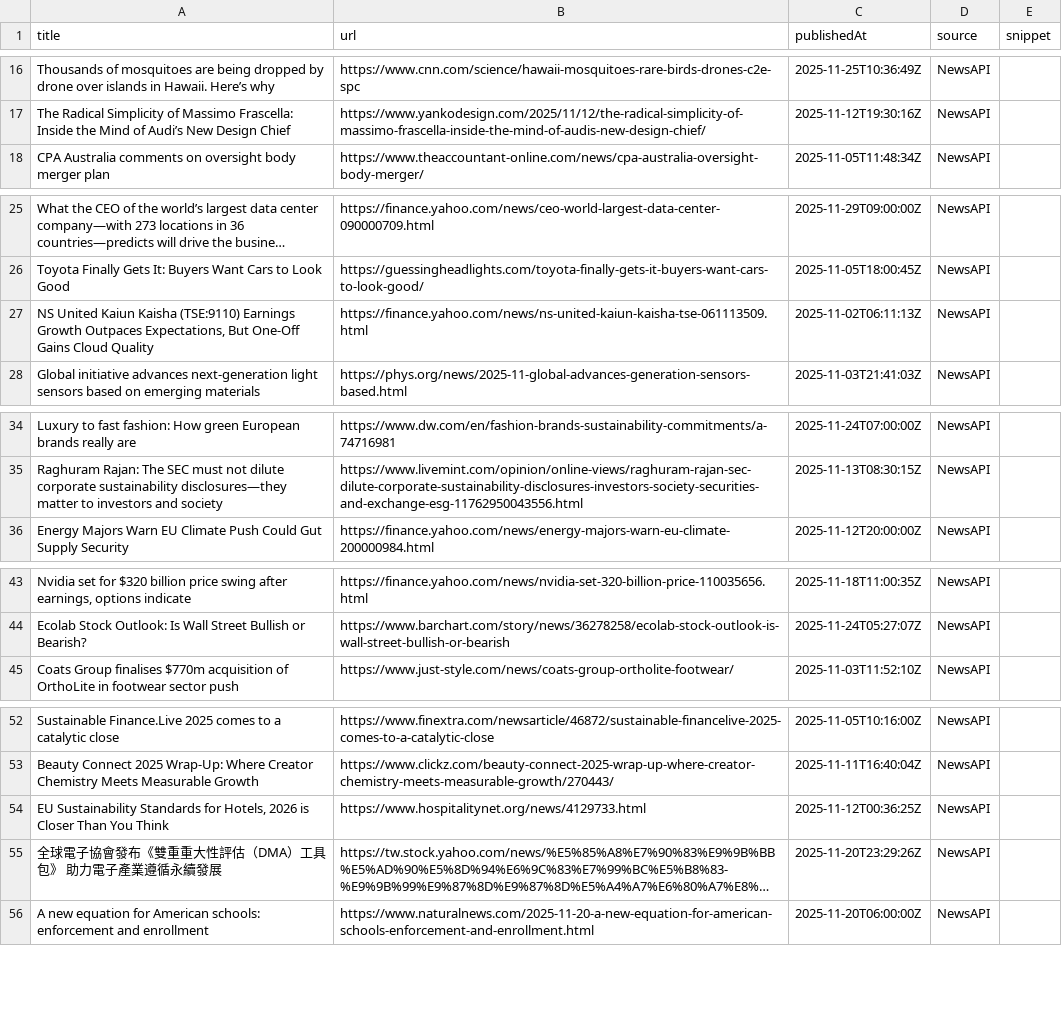
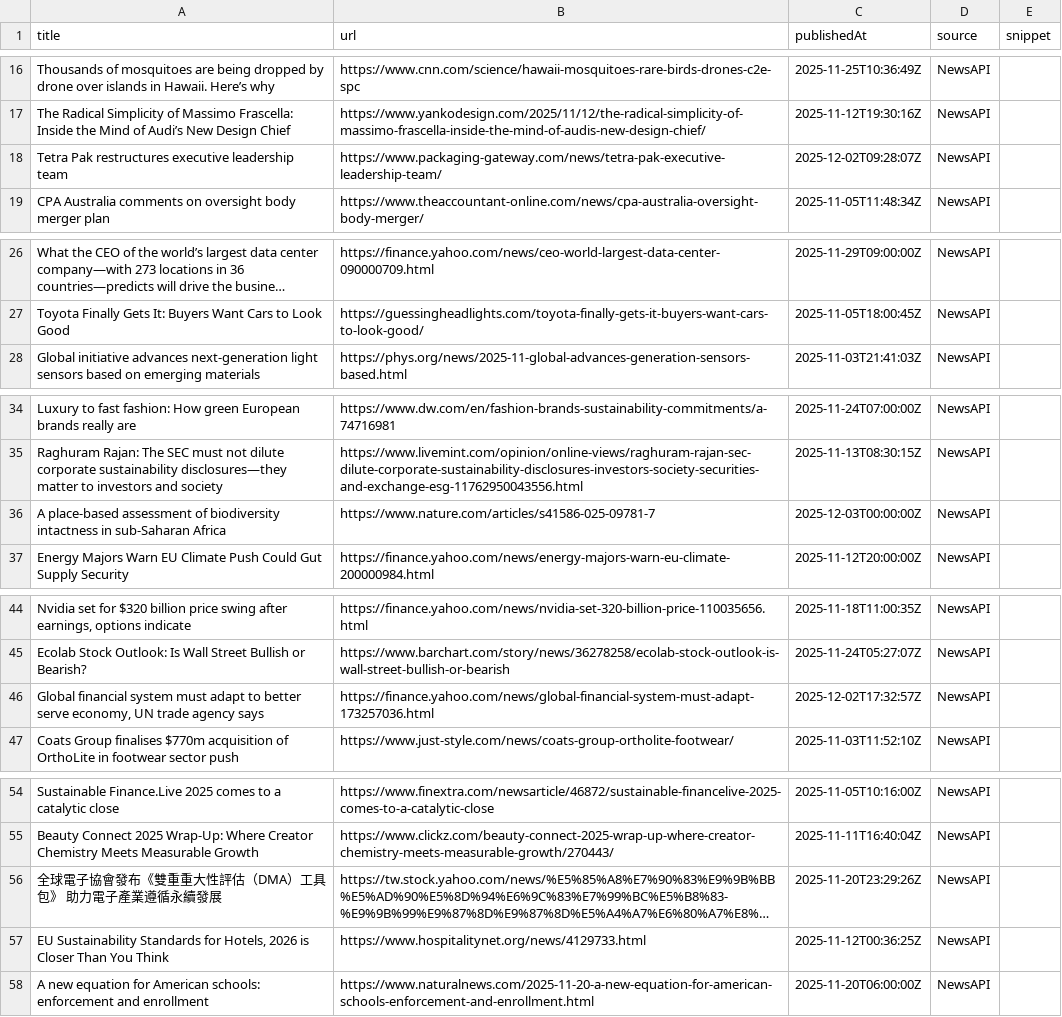
Before and after one commit to media-stack/gb2b-lead-finder, a CSV file: gb2b_leads.csv, drawn as a sheet; only a part is shown, gaps mark what is left out; long unchanged cells end in …; removed rows and columns are numbered as before the commit, all else as after; the diff covers the shown part only; the diff names each change by its address in the sheet, - before the commit and + after, or states it on an @@ line.

```diff
--- a/gb2b_leads.csv
+++ b/gb2b_leads.csv
+row 18: Tetra Pak restructures executive leadership team | https://www.packaging-gateway.com/news/tetra-pak-executive-leadership-team/ | 2025-12-02T09:28:07Z | NewsAPI
-row 27: NS United Kaiun Kaisha (TSE:9110) Earnings Growth Outpaces Expectations, But One-Off Gains Cloud Quality | https://finance.yahoo.com/news/ns-united-kaiun-kaisha-tse-061113509.html | 2025-11-02T06:11:13Z | NewsAPI
+row 36: A place-based assessment of biodiversity intactness in sub-Saharan Africa | https://www.nature.com/articles/s41586-025-09781-7 | 2025-12-03T00:00:00Z | NewsAPI
+row 46: Global financial system must adapt to better serve economy, UN trade agency says | https://finance.yahoo.com/news/global-financial-system-must-adapt-173257036.html | 2025-12-02T17:32:57Z | NewsAPI
@@ row 55 moved to row 56: 全球電子協會發布《雙重重大性評估（DMA）工具包》 助力電子產業遵循永續發展 @@
```
Also changed, not shown: 1 added row, 4 removed rows, 2 moved rows and 4 edited cells elsewhere in this file.
